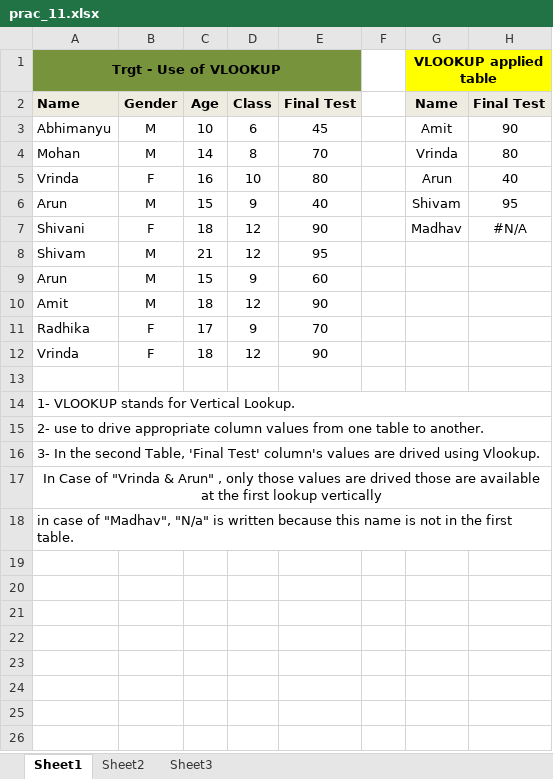
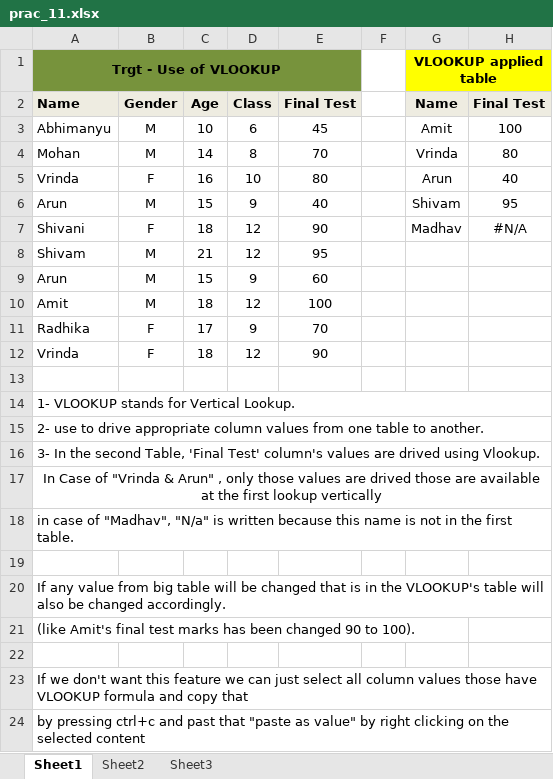
Before and after one commit to Amit-2002/Excel-Practices, an Excel workbook: prac_11.xlsx, sheet Sheet1, drawn as a sheet; values as stored, in another font and other column widths than the file's, no borders; conditional formats not drawn; the diff names each change by its address in the sheet, - before the commit and + after, or states it on an @@ line.

Commit message:
updated

```diff
--- a/prac_11.xlsx (sheet Sheet1)
+++ b/prac_11.xlsx (sheet Sheet1)
-H3: 90
+H3: 100
-E10: 90
+E10: 100
+row 19: (empty)
+row 20: If any value from big table will be changed that is in the VLOOKUP's table will also be changed accordingly.
+row 21: (like Amit's final test marks has been changed 90 to 100).
+row 22: (empty)
+row 23: If we don't want this feature we can just select all column values those have VLOOKUP formula and copy that
+row 24: by pressing ctrl+c and past that "paste as value" by right clicking on the selected content
```
